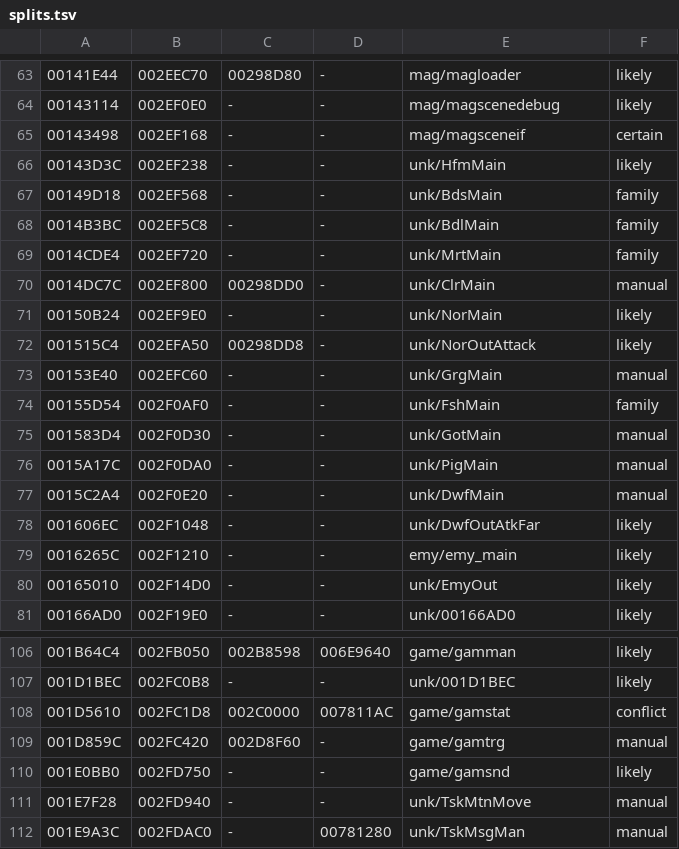
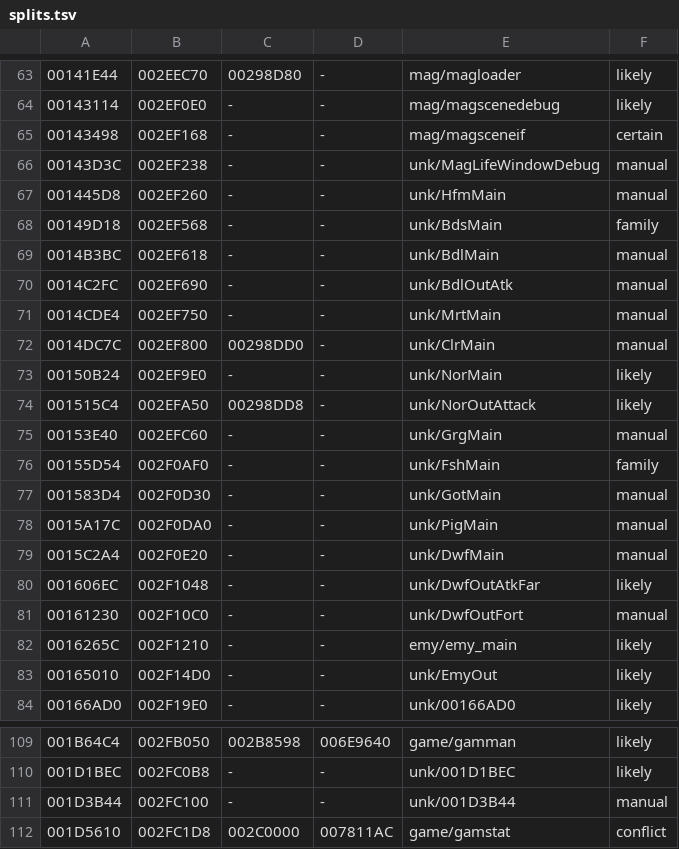
Before and after one commit to notmanrivera/ruleofrose-decomp, a TSV file: config/splits.tsv, drawn as a sheet; only a part is shown, gaps mark what is left out; the shorter side is filled out with more unchanged rows; addresses are those after the commit; the diff names each change by its address in the sheet, - before the commit and + after, or states it on an @@ line.

```diff
--- a/config/splits.tsv
+++ b/config/splits.tsv
-E66: unk/HfmMain
+E66: unk/MagLifeWindowDebug
-F66: likely
+F66: manual
+row 67: 001445D8 | 002EF260 | - | - | unk/HfmMain | manual
-B69: 002EF5C8
+B69: 002EF618
-F69: family
+F69: manual
+row 70: 0014C2FC | 002EF690 | - | - | unk/BdlOutAtk | manual
-B71: 002EF720
+B71: 002EF750
-F71: family
+F71: manual
+row 81: 00161230 | 002F10C0 | - | - | unk/DwfOutFort | manual
+row 111: 001D3B44 | 002FC100 | - | - | unk/001D3B44 | manual
```
Also changed, not shown: config/splits_manual.tsv, 12 other files.
